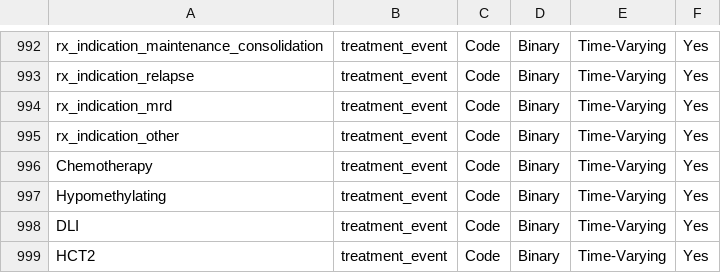
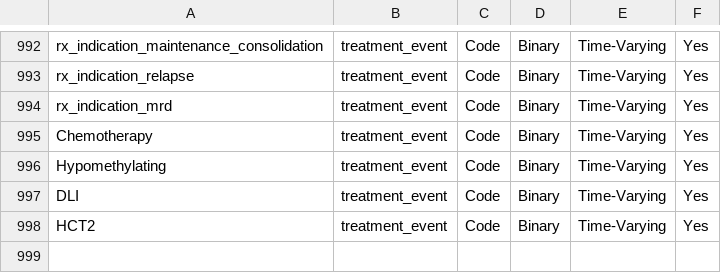
Before and after one commit to FredHutch/RelapseDataReformatting, a CSV file: data_dict/data_dictionary.csv, drawn as a sheet; only a part is shown, gaps mark what is left out.

Commit message:
Update data_dictionary.csv

```diff
--- a/data_dict/data_dictionary.csv
+++ b/data_dict/data_dictionary.csv
@@ -994,3 +994,2 @@ rx_indication_relapse,treatment_event,Code,Binary,Time-Varying,Yes
 rx_indication_mrd,treatment_event,Code,Binary,Time-Varying,Yes
-rx_indication_other,treatment_event,Code,Binary,Time-Varying,Yes
 Chemotherapy,treatment_event,Code,Binary,Time-Varying,Yes
```
